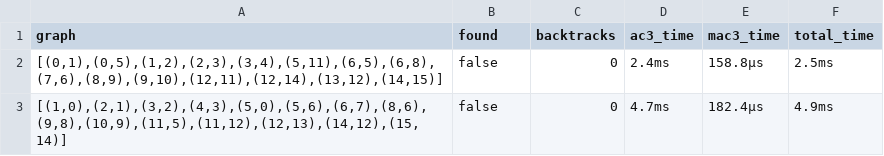
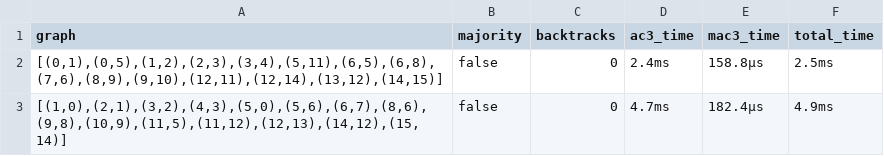
Before and after one commit to WhatDothLife/HardTreesData, a CSV file: 16/core_trees_majority_deny.csv, drawn as a sheet.

```diff
--- a/16/core_trees_majority_deny.csv
+++ b/16/core_trees_majority_deny.csv
@@ -1,2 +1,2 @@
-graph;found;backtracks;ac3_time;mac3_time;total_time
+graph;majority;backtracks;ac3_time;mac3_time;total_time
 [(0,1),(0,5),(1,2),(2,3),(3,4),(5,11),(6,5),(6,8),(7,6),(8,9),(9,10),(12,11),(12,14),(13,12),(14,15)];false;0;2.4ms;158.8µs;2.5ms
```
Also changed, not shown: 12/core_trees_hami8_deny.csv, 19/core_trees_2-wnu_deny.csv, 3 other files.
